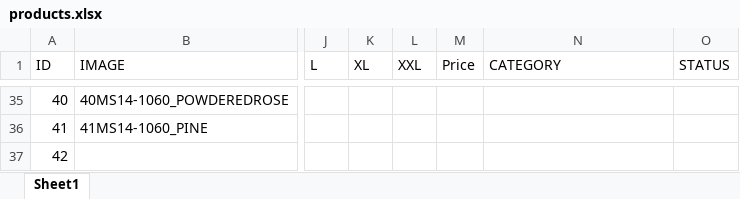
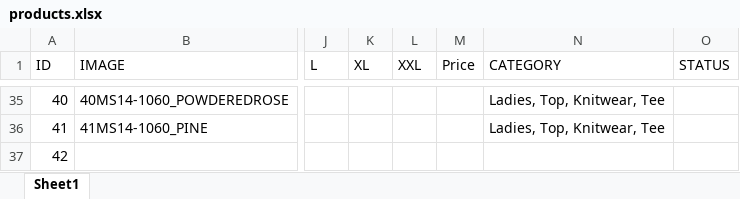
Before and after one commit to LexiQZ/still-good-site, an Excel workbook: products.xlsx, sheet Sheet1, drawn as a sheet; only a part is shown, gaps mark what is left out; values as stored, in another font and other column widths than the file's, no borders; the diff covers the shown part only; the diff names each change by its address in the sheet, - before the commit and + after, or states it on an @@ line.

```diff
--- a/products.xlsx (sheet Sheet1)
+++ b/products.xlsx (sheet Sheet1)
-N35:N36 (CATEGORY): (empty)
+N35:N36 (CATEGORY): Ladies, Top, Knitwear, Tee
```
Also changed, not shown: 27 edited cells elsewhere in this sheet, 4 other files.
